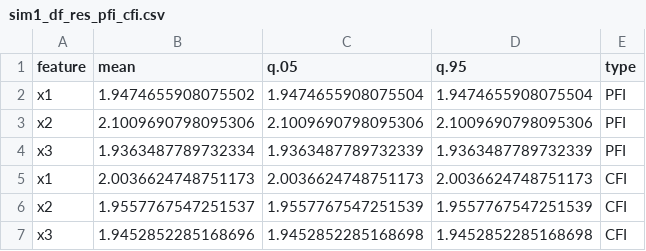
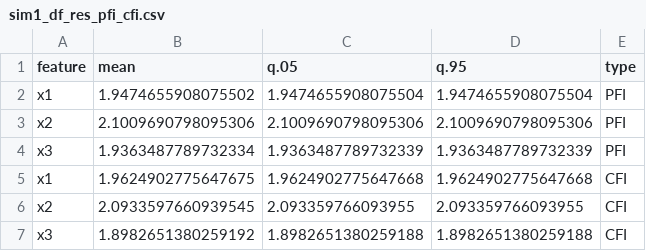
Before and after one commit to daniel-mueller17/Feature-Importance-Methods, a CSV file: simulations/data/sim1_df_res_pfi_cfi.csv, drawn as a sheet; removed rows and columns are numbered as before the commit, all else as after; the diff names each change by its address in the sheet, - before the commit and + after, or states it on an @@ line.

```diff
--- a/simulations/data/sim1_df_res_pfi_cfi.csv
+++ b/simulations/data/sim1_df_res_pfi_cfi.csv
-row 5: x1 | 2.0036624748751173 | 2.0036624748751173 | 2.0036624748751173 | CFI
-row 6: x2 | 1.9557767547251537 | 1.9557767547251539 | 1.9557767547251539 | CFI
-row 7: x3 | 1.9452852285168696 | 1.9452852285168698 | 1.9452852285168698 | CFI
+row 5: x1 | 1.9624902775647675 | 1.9624902775647668 | 1.9624902775647668 | CFI
+row 6: x2 | 2.0933597660939545 | 2.093359766093955 | 2.093359766093955 | CFI
+row 7: x3 | 1.8982651380259192 | 1.8982651380259188 | 1.8982651380259188 | CFI
```
Also changed, not shown: 2 other files.
